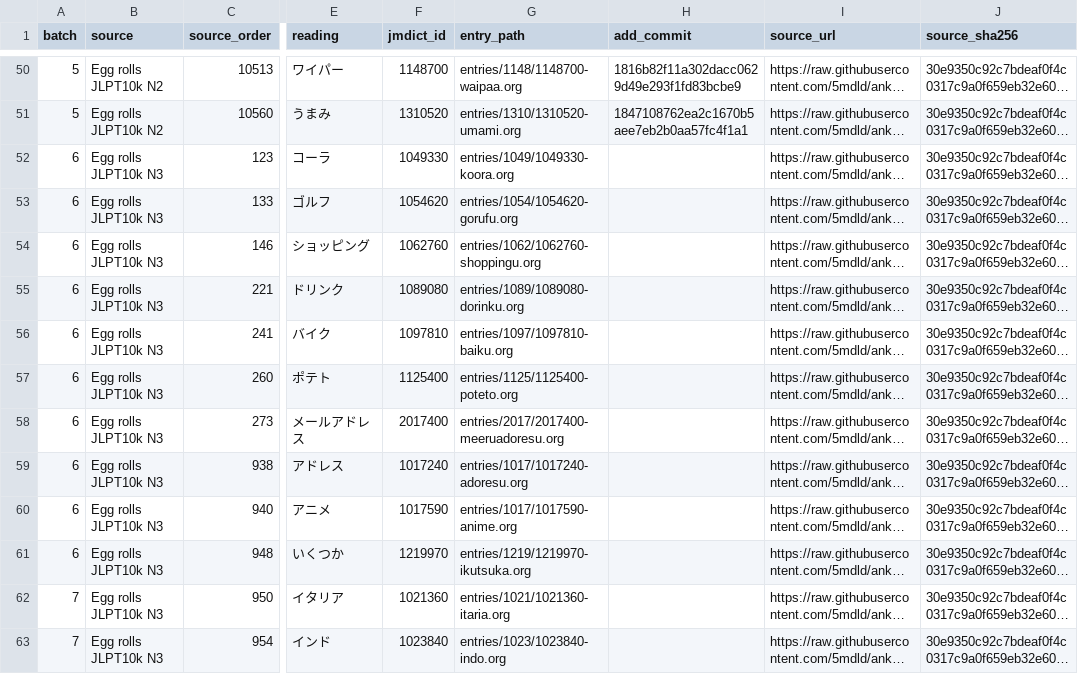
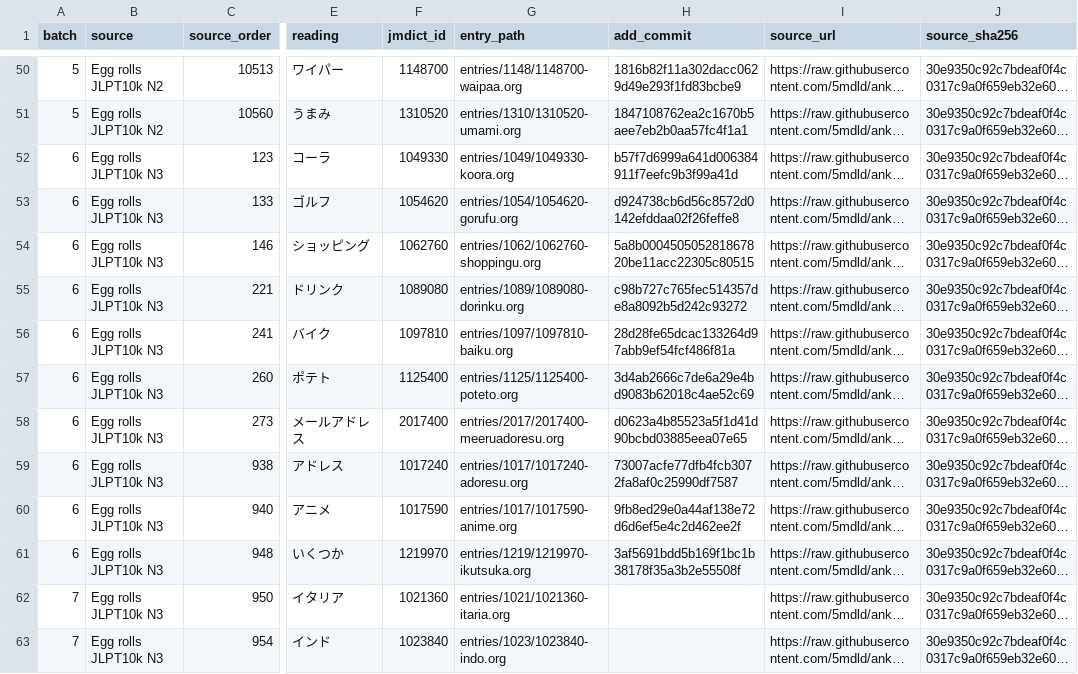
Before and after one commit to shogi-dojo/jibiki, a TSV file: docs/n10k-next100-2026-10-29i.tsv, drawn as a sheet; only a part is shown, gaps mark what is left out; long unchanged cells end in …; the diff names each change by its address in the sheet, - before the commit and + after, or states it on an @@ line.

Commit message:
docs: record 60 completed vocabulary entries in thirteenth set

```diff
--- a/docs/n10k-next100-2026-10-29i.tsv
+++ b/docs/n10k-next100-2026-10-29i.tsv
-H52 (add_commit): (empty)
+H52 (add_commit): b57f7d6999a641d006384911f7eefc9b3f99a41d
-H53 (add_commit): (empty)
+H53 (add_commit): d924738cb6d56c8572d0142efddaa02f26feffe8
-H54 (add_commit): (empty)
+H54 (add_commit): 5a8b000450505281867820be11acc22305c80515
-H55 (add_commit): (empty)
+H55 (add_commit): c98b727c765fec514357de8a8092b5d242c93272
-H56 (add_commit): (empty)
+H56 (add_commit): 28d28fe65dcac133264d97abb9ef54fcf486f81a
-H57 (add_commit): (empty)
+H57 (add_commit): 3d4ab2666c7de6a29e4bd9083b62018c4ae52c69
-H58 (add_commit): (empty)
+H58 (add_commit): d0623a4b85523a5f1d41d90bcbd03885eea07e65
-H59 (add_commit): (empty)
+H59 (add_commit): 73007acfe77dfb4fcb3072fa8af0c25990df7587
-H60 (add_commit): (empty)
+H60 (add_commit): 9fb8ed29e0a44af138e72d6d6ef5e4c2d462ee2f
-H61 (add_commit): (empty)
+H61 (add_commit): 3af5691bdd5b169f1bc1b38178f35a3b2e55508f
```
Also changed, not shown: 1 other file.
